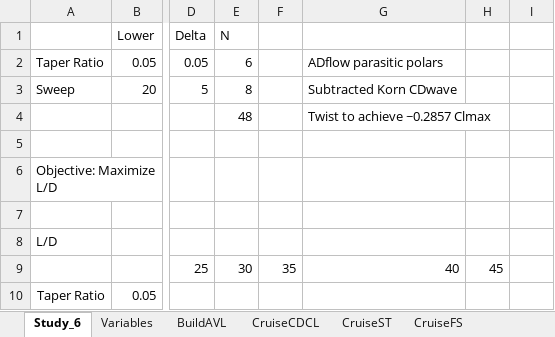
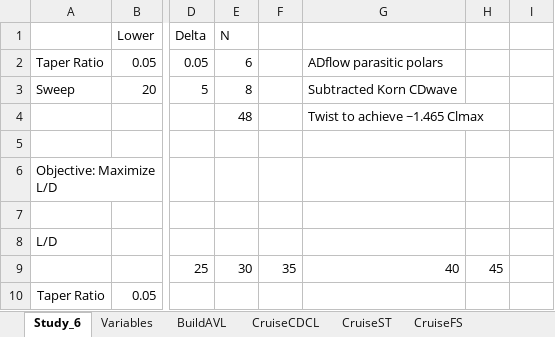
Before and after one commit to WiiHaveFun/NoThaiGrubbin-Repo, an Excel workbook: Aero/PlanformTrade1/Excel/PlanformTrade1.xlsm, sheet Study_6, drawn as a sheet; only a part is shown, gaps mark what is left out; values as stored, in another font and other column widths than the file's, no borders; conditional formats not drawn; the diff names each change by its address in the sheet, - before the commit and + after, or states it on an @@ line.

```diff
--- a/Aero/PlanformTrade1/Excel/PlanformTrade1.xlsm (sheet Study_6)
+++ b/Aero/PlanformTrade1/Excel/PlanformTrade1.xlsm (sheet Study_6)
-G4: Twist to achieve ~0.2857 Clmax
+G4: Twist to achieve ~1.465 Clmax
```
Also changed, not shown: sheet CruiseFS, sheet CruiseST, sheet Variables, other sheet tabs, 7 other files.
